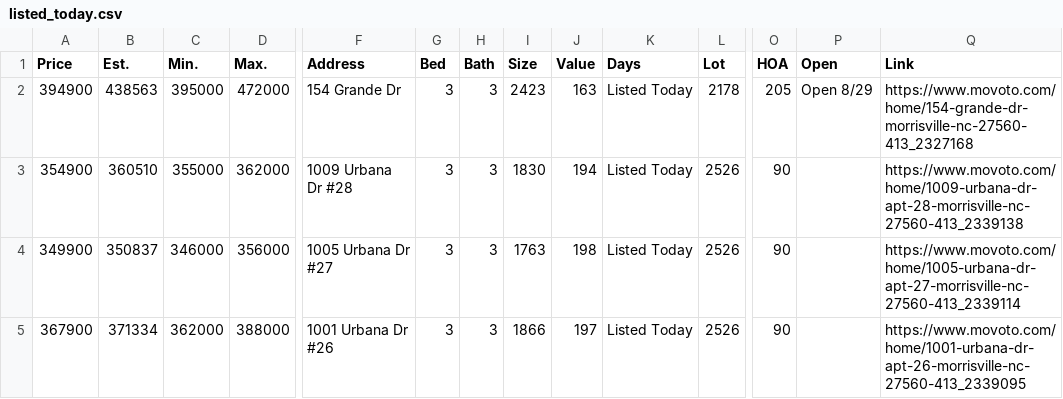
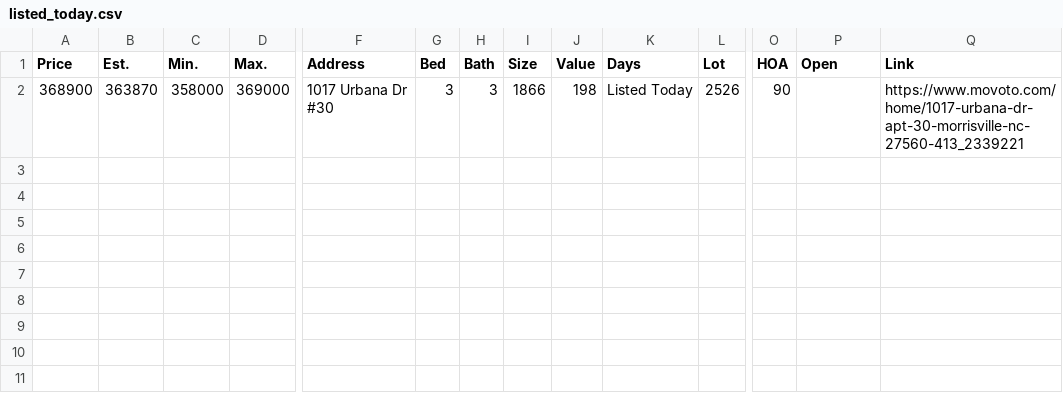
Before and after one commit to xgirma/moveto, a CSV file: data/27560/listed_today.csv, drawn as a sheet; only a part is shown, gaps mark what is left out; removed rows and columns are numbered as before the commit, all else as after; rows hold the shown columns only; the diff names each change by its address in the sheet, - before the commit and + after, or states it on an @@ line.

```diff
--- a/data/27560/listed_today.csv
+++ b/data/27560/listed_today.csv
-row 2: 394900 | 438563 | 395000 | 472000 | 154 Grande Dr | 3 | 3 | 2423 | 163 | Listed Today | 2178 | 205 | Open 8/29 | https://www.movoto.com/home/154-grande-dr-morrisville-nc-27560-413_2327168
-row 3: 354900 | 360510 | 355000 | 362000 | 1009 Urbana Dr #28 | 3 | 3 | 1830 | 194 | Listed Today | 2526 | 90 |  | https://www.movoto.com/home/1009-urbana-dr-apt-28-morrisville-nc-27560-413_2339138
-A2 (Price): 349900
+A2 (Price): 368900
-B2 (Est.): 350837
+B2 (Est.): 363870
-C2 (Min.): 346000
+C2 (Min.): 358000
-D2 (Max.): 356000
+D2 (Max.): 369000
-F2 (Address): 1005 Urbana Dr #27
+F2 (Address): 1017 Urbana Dr #30
-I2 (Size): 1763
+I2 (Size): 1866
-Q2 (Link): https://www.movoto.com/home/1005-urbana-dr-apt-27-morrisville-nc-27560-413_2339114
+Q2 (Link): https://www.movoto.com/home/1017-urbana-dr-apt-30-morrisville-nc-27560-413_2339221
-row 5: 367900 | 371334 | 362000 | 388000 | 1001 Urbana Dr #26 | 3 | 3 | 1866 | 197 | Listed Today | 2526 | 90 |  | https://www.movoto.com/home/1001-urbana-dr-apt-26-morrisville-nc-27560-413_2339095
```
Also changed, not shown: data/27560/by_days.csv, data/27560/by_price.csv, 15 other files.
